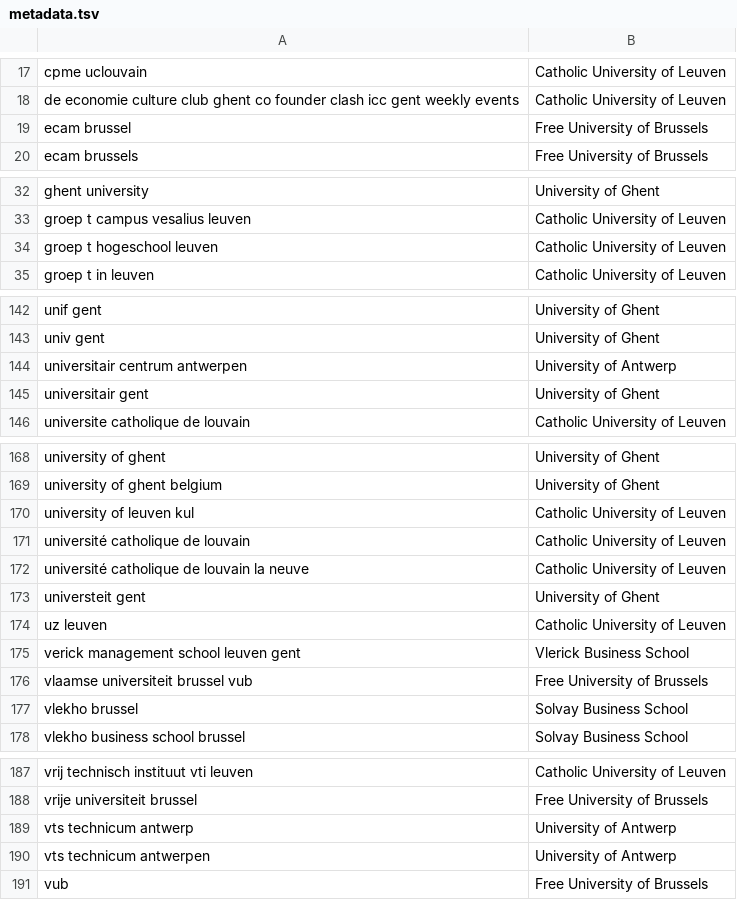
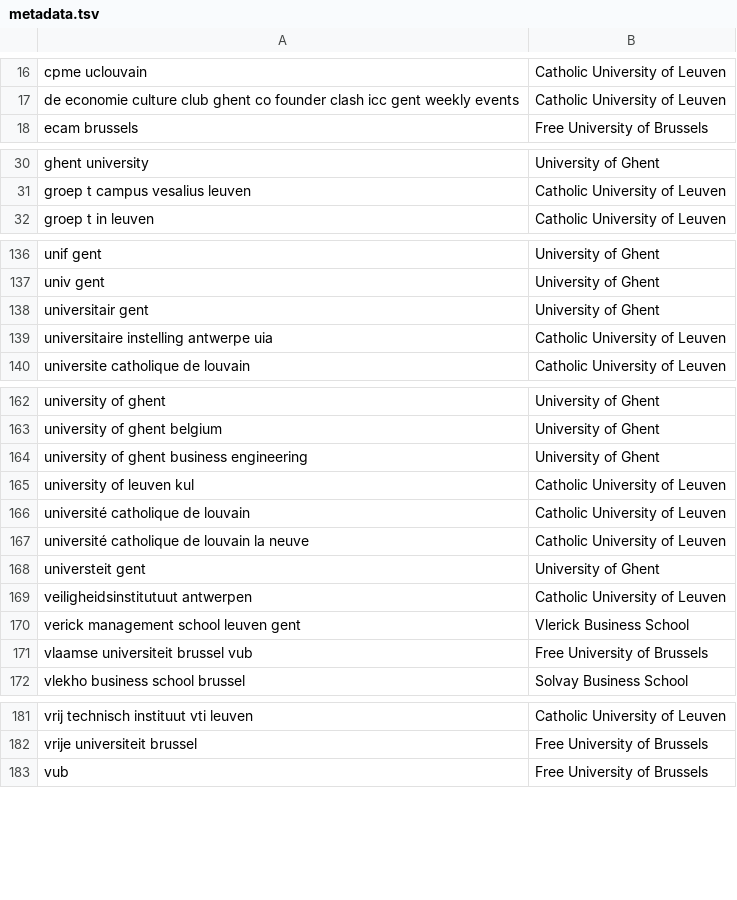
Before and after one commit to RubenPants/SemiSupervisedClustering, a TSV file: demos/projector/demo_emb_init/metadata.tsv, drawn as a sheet; only a part is shown, gaps mark what is left out; the diff covers the shown part only.

```diff
--- a/demos/projector/demo_emb_init/metadata.tsv
+++ b/demos/projector/demo_emb_init/metadata.tsv
@@ -18,3 +17,2 @@ cpme uclouvain	Catholic University of Leuven
 de economie culture club ghent co founder clash icc gent weekly events	Catholic University of Leuven
-ecam brussel	Free University of Brussels
 ecam brussels	Free University of Brussels
@@ -33,3 +31,2 @@ ghent university	University of Ghent
 groep t campus vesalius leuven	Catholic University of Leuven
-groep t hogeschool leuven	Catholic University of Leuven
 groep t in leuven	Catholic University of Leuven
@@ -143,4 +137,4 @@ unif gent	University of Ghent
 univ gent	University of Ghent
-universitair centrum antwerpen	University of Antwerp
 universitair gent	University of Ghent
+universitaire instelling antwerpe uia	Catholic University of Leuven
 universite catholique de louvain	Catholic University of Leuven
@@ -169,2 +163,3 @@ university of ghent	University of Ghent
 university of ghent belgium	University of Ghent
+university of ghent business engineering	University of Ghent
 university of leuven kul	Catholic University of Leuven
@@ -173,6 +168,5 @@ université catholique de louvain la neuve	Catholic University of Leuven
 universteit gent	University of Ghent
-uz leuven	Catholic University of Leuven
+veiligheidsinstitutuut antwerpen	Catholic University of Leuven
 verick management school leuven gent	Vlerick Business School
 vlaamse universiteit brussel vub	Free University of Brussels
-vlekho brussel	Solvay Business School
 vlekho business school brussel	Solvay Business School
@@ -188,4 +182,2 @@ vrij technisch instituut vti leuven	Catholic University of Leuven
 vrije universiteit brussel	Free University of Brussels
-vts technicum antwerp	University of Antwerp
-vts technicum antwerpen	University of Antwerp
 vub	Free University of Brussels
```
Also changed, not shown: 15 added rows, 19 removed rows and 3 edited cells elsewhere in this file, 26 other files.
